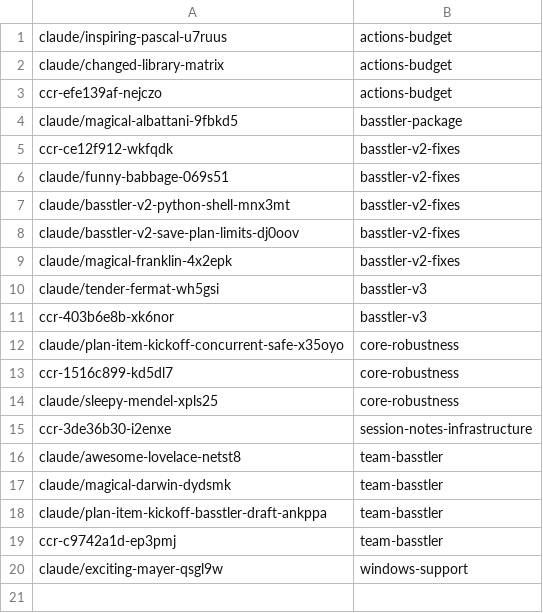
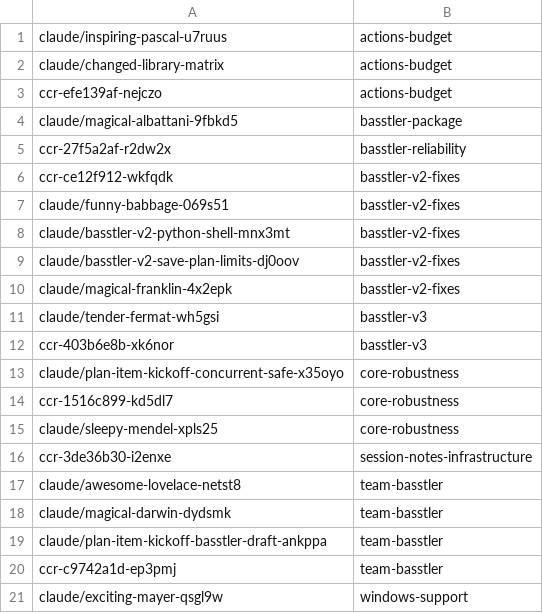
Before and after one commit to AbdelrhmanBassiouny/basstler, a TSV file: .claude/personal/plans/_generated/branch-index.tsv, drawn as a sheet.

Commit message:
Update plan manifest for basstler-reliability

```diff
--- a/.claude/personal/plans/_generated/branch-index.tsv
+++ b/.claude/personal/plans/_generated/branch-index.tsv
@@ -4,2 +4,3 @@ ccr-efe139af-nejczo	actions-budget
 claude/magical-albattani-9fbkd5	basstler-package
+ccr-27f5a2af-r2dw2x	basstler-reliability
 ccr-ce12f912-wkfqdk	basstler-v2-fixes
```
Also changed, not shown: 2 other files.
